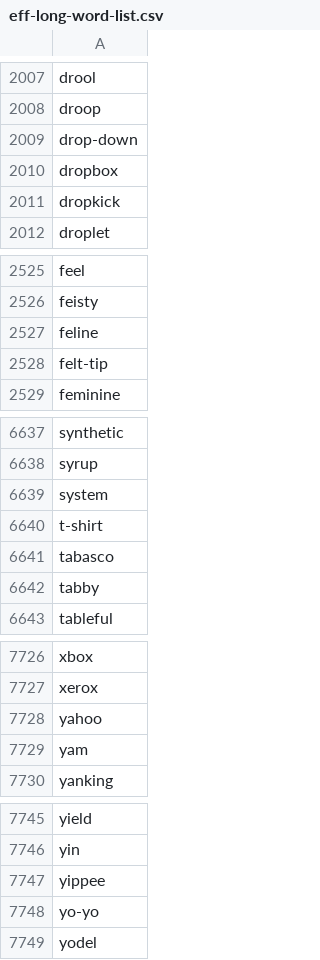
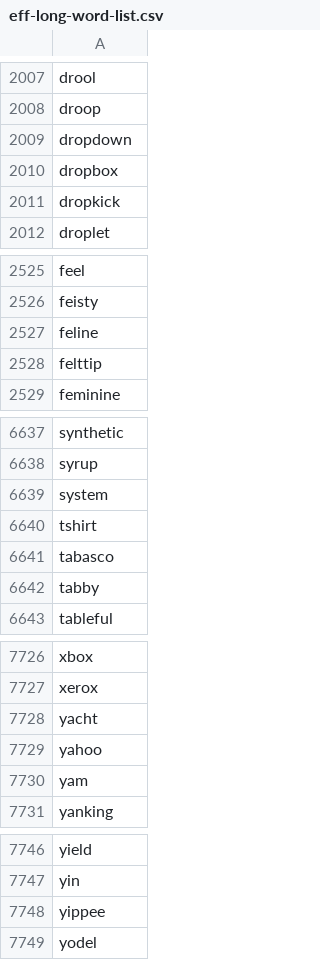
Before and after one commit to bfren/jeebs, a CSV file: src/Libraries/Jeebs.Random/eff-long-word-list.csv, drawn as a sheet; only a part is shown, gaps mark what is left out.

Commit message:
Adding passphrase function to Jeebs.Cryptography Replacing yo-yo with yacht in word list, removing all hyphens

```diff
--- a/src/Libraries/Jeebs.Random/eff-long-word-list.csv
+++ b/src/Libraries/Jeebs.Random/eff-long-word-list.csv
@@ -2008,3 +2008,3 @@ drool
 droop
-drop-down
+dropdown
 dropbox
@@ -2527,3 +2527,3 @@ feisty
 feline
-felt-tip
+felttip
 feminine
@@ -6639,3 +6639,3 @@ syrup
 system
-t-shirt
+tshirt
 tabasco
@@ -7727,2 +7727,3 @@ xbox
 xerox
+yacht
 yahoo
@@ -7747,3 +7748,2 @@ yin
 yippee
-yo-yo
 yodel
```
Also changed, not shown: 4 other files.
